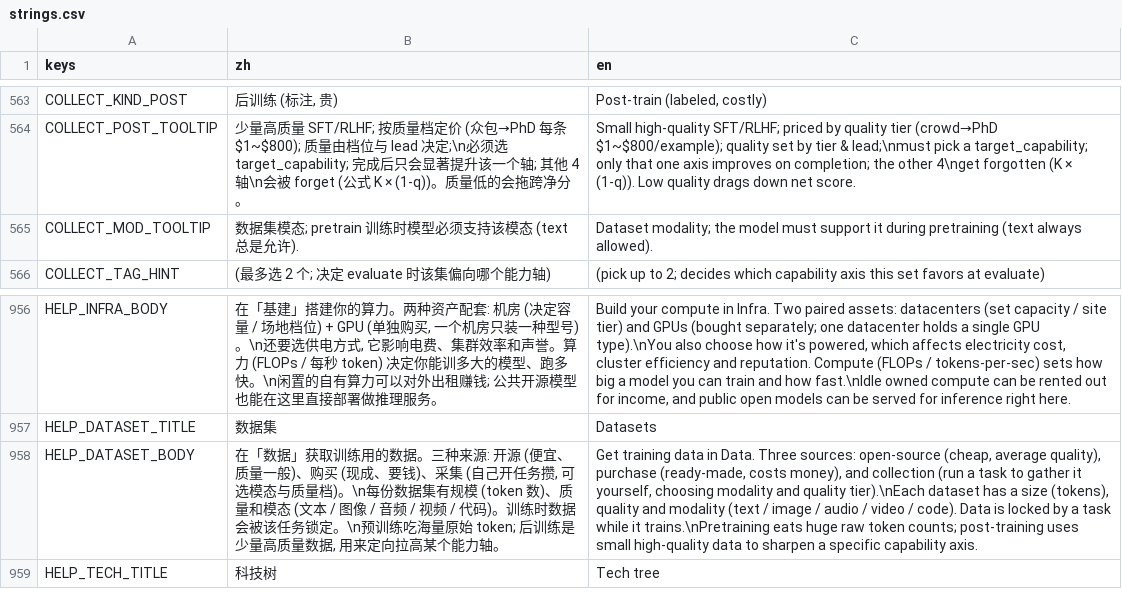
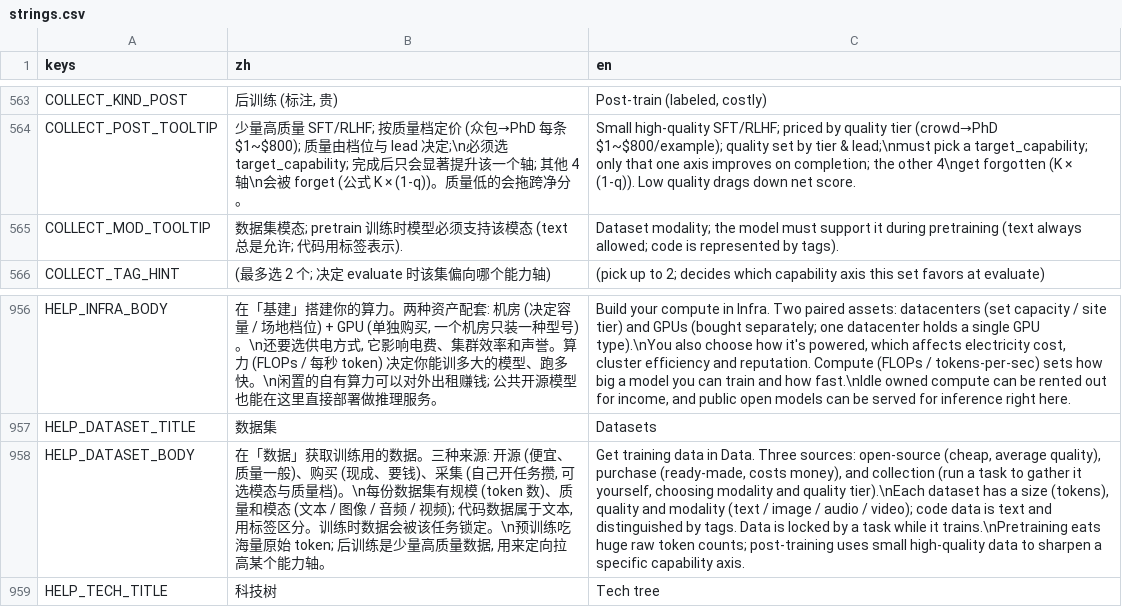
Before and after one commit to Qinyong-Wang/scale_up_game, a CSV file: resources/i18n/strings.csv, drawn as a sheet; only a part is shown, gaps mark what is left out; the diff names each change by its address in the sheet, - before the commit and + after, or states it on an @@ line.

Commit message:
Treat code datasets as text modality

```diff
--- a/resources/i18n/strings.csv
+++ b/resources/i18n/strings.csv
-B565 (zh): …总是允许).
+B565 (zh): …总是允许; 代码用标签表示).
-C565 (en): …(text always allowed).
+C565 (en): …(text always allowed; code is represented by tags).
-B958 (zh): …/ 视频 / 代码)。训练时…
+B958 (zh): …/ 视频); 代码数据属于文本, 用标签区分。训练时…
-C958 (en): …audio / video / code). Data is…
+C958 (en): …audio / video); code data is text and distinguished by tags. Data is…
```
Also changed, not shown: 14 other files.
